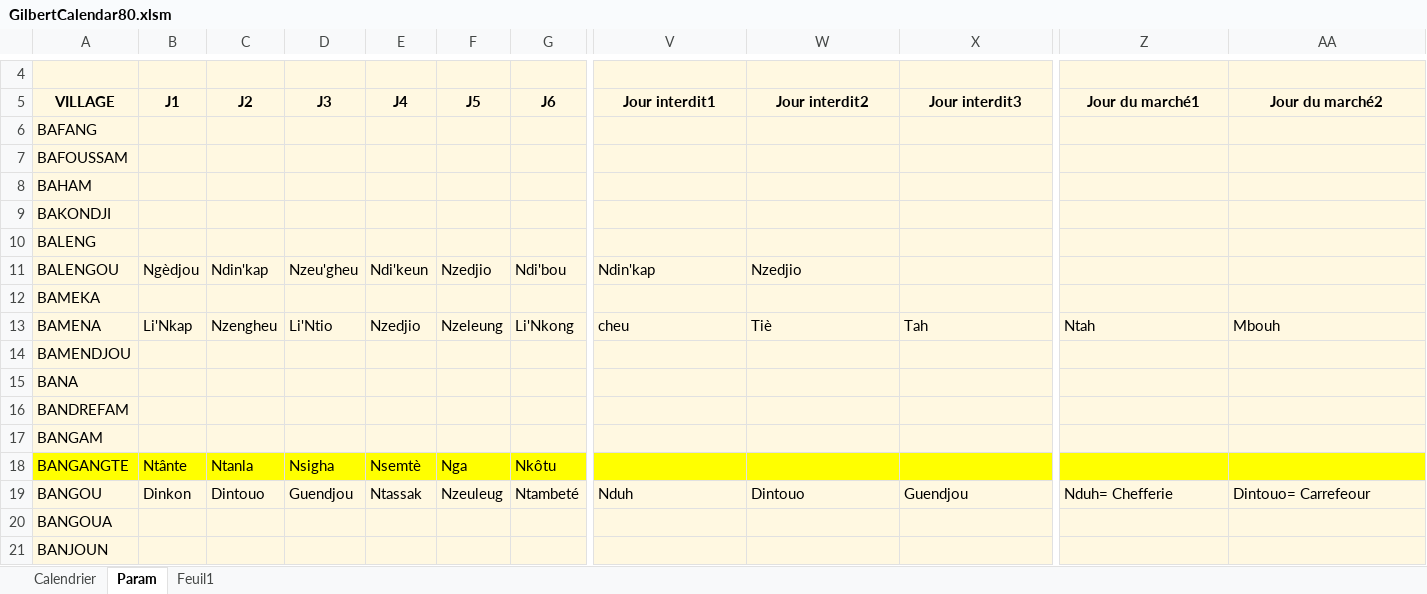
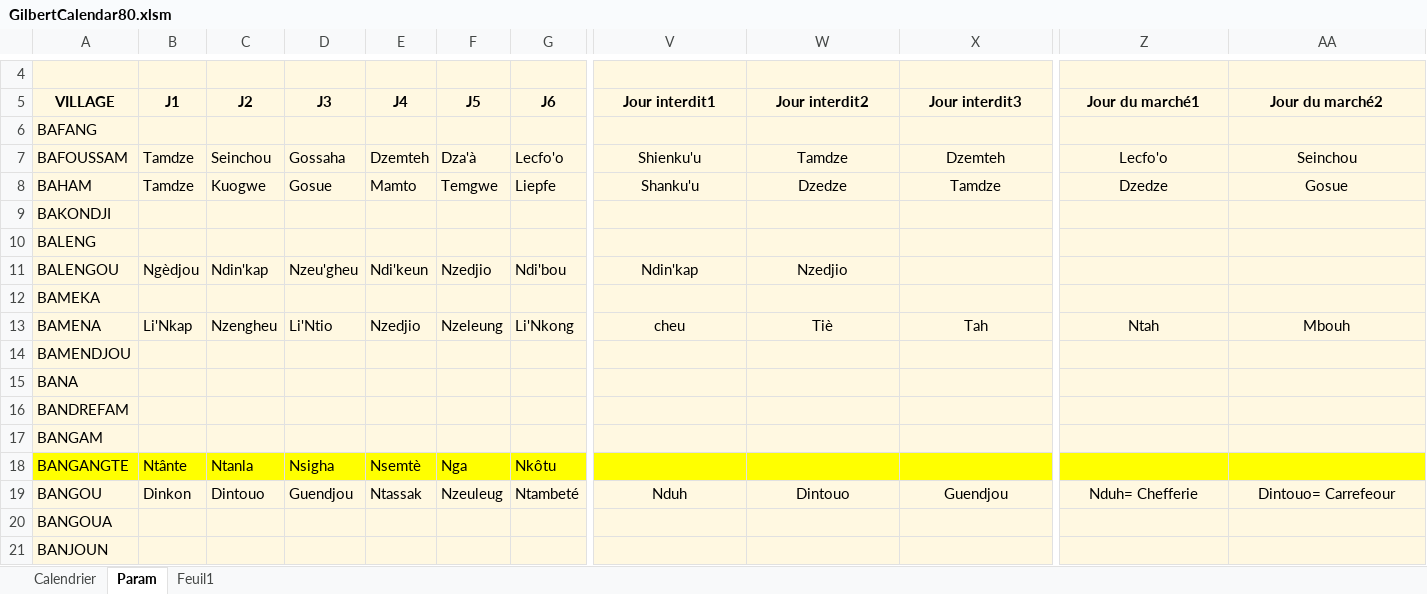
Before and after one commit to fongagilbert-beep/calendrier-du-village, an Excel workbook: GilbertCalendar80.xlsm, sheet Param, drawn as a sheet; only a part is shown, gaps mark what is left out; values as stored, in another font and other column widths than the file's, no borders; charts and pictures and table styles not drawn; the diff covers the shown part only; the diff names each change by its address in the sheet, - before the commit and + after, or states it on an @@ line.

```diff
--- a/GilbertCalendar80.xlsm (sheet Param)
+++ b/GilbertCalendar80.xlsm (sheet Param)
-B7:B8 (J1): (empty)
+B7:B8 (J1): Tamdze
-C7 (J2): (empty)
+C7 (J2): Seinchou
-D7 (J3): (empty)
+D7 (J3): Gossaha
-E7 (J4): (empty)
+E7 (J4): Dzemteh
-F7 (J5): (empty)
+F7 (J5): Dza'à
-G7 (J6): (empty)
+G7 (J6): Lecfo'o
-V7 (Jour interdit1): (empty)
+V7 (Jour interdit1): Shienku'u
-W7 (Jour interdit2): (empty)
+W7 (Jour interdit2): Tamdze
-X7 (Jour interdit3): (empty)
+X7 (Jour interdit3): Dzemteh
-Z7 (Jour du marché1): (empty)
+Z7 (Jour du marché1): Lecfo'o
-AA7 (Jour du marché2): (empty)
+AA7 (Jour du marché2): Seinchou
-C8 (J2): (empty)
+C8 (J2): Kuogwe
-D8 (J3): (empty)
+D8 (J3): Gosue
-E8 (J4): (empty)
+E8 (J4): Mamto
-F8 (J5): (empty)
+F8 (J5): Temgwe
-G8 (J6): (empty)
+G8 (J6): Liepfe
-V8 (Jour interdit1): (empty)
+V8 (Jour interdit1): Shanku'u
-W8 (Jour interdit2): (empty)
+W8 (Jour interdit2): Dzedze
-X8 (Jour interdit3): (empty)
+X8 (Jour interdit3): Tamdze
-Z8 (Jour du marché1): (empty)
+Z8 (Jour du marché1): Dzedze
-AA8 (Jour du marché2): (empty)
+AA8 (Jour du marché2): Gosue
-V11:W11 alignment: left
+V11:W11 alignment: center
-V13:X13 alignment: left
+V13:X13 alignment: center
-Z13:AA13 alignment: left
+Z13:AA13 alignment: center
-V19:X19 alignment: left
+V19:X19 alignment: center
-Z19:AA19 alignment: left
+Z19:AA19 alignment: center
```
Also changed, not shown: 17 edited cells and cell formats elsewhere in this sheet, sheet Calendrier, charts or pictures, 3 other files.
